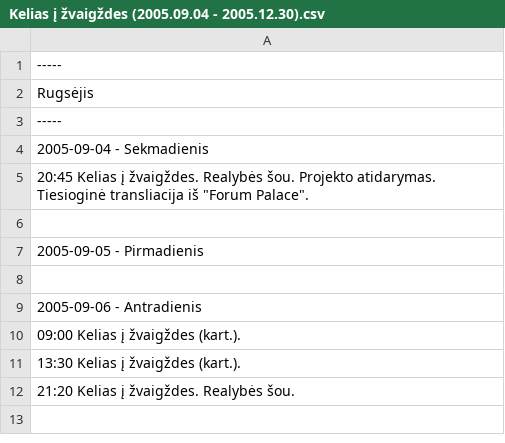
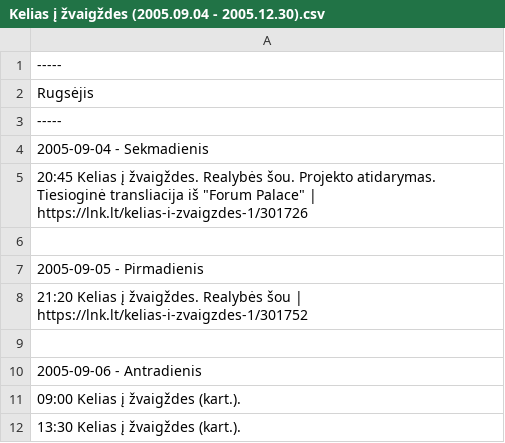
Before and after one commit to Zorklis/LT-TV, a CSV file: 2. LNK/LNK Laidos/Kelias į žvaigždes/Kelias į žvaigždes (2005.09.04 - 2005.12.30).csv, drawn as a sheet; only a part is shown; the shorter side is filled out with more unchanged rows.

Commit message:
Update Kelias į žvaigždes (2005.09.04 - 2005.12.30).csv

```diff
--- a/2. LNK/LNK Laidos/Kelias į žvaigždes/Kelias į žvaigždes (2005.09.04 - 2005.12.30).csv
+++ b/2. LNK/LNK Laidos/Kelias į žvaigždes/Kelias į žvaigždes (2005.09.04 - 2005.12.30).csv
@@ -4,5 +4,6 @@ Rugsėjis
 2005-09-04 - Sekmadienis
-20:45 Kelias į žvaigždes. Realybės šou. Projekto atidarymas. Tiesioginė transliacija iš "Forum Palace".
+20:45 Kelias į žvaigždes. Realybės šou. Projekto atidarymas. Tiesioginė transliacija iš "Forum Palace" | https://lnk.lt/kelias-i-zvaigzdes-1/301726
 
 2005-09-05 - Pirmadienis
+21:20 Kelias į žvaigždes. Realybės šou | https://lnk.lt/kelias-i-zvaigzdes-1/301752
 
```
